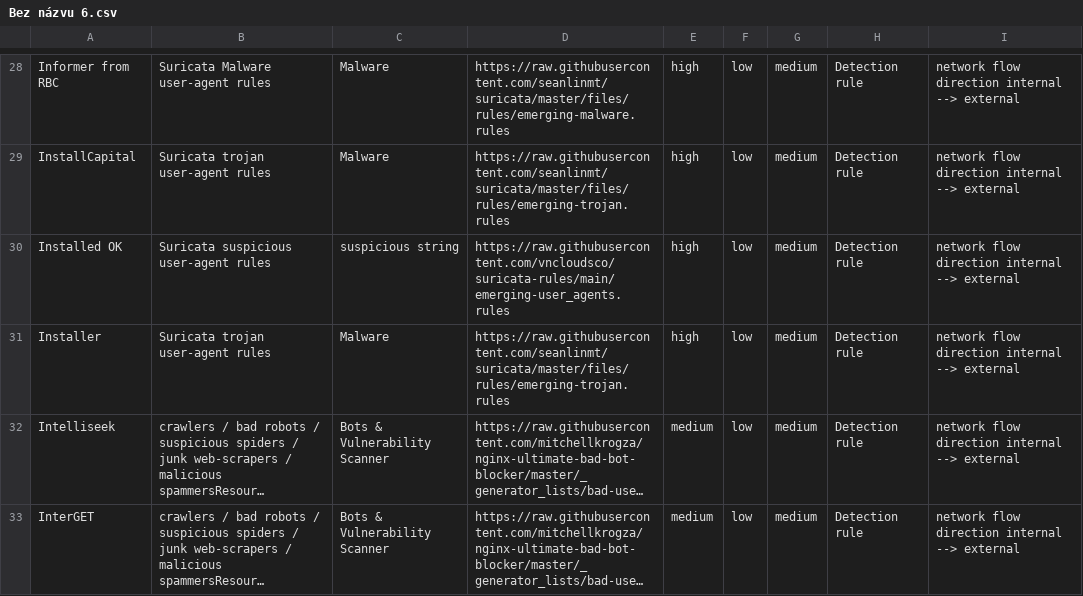
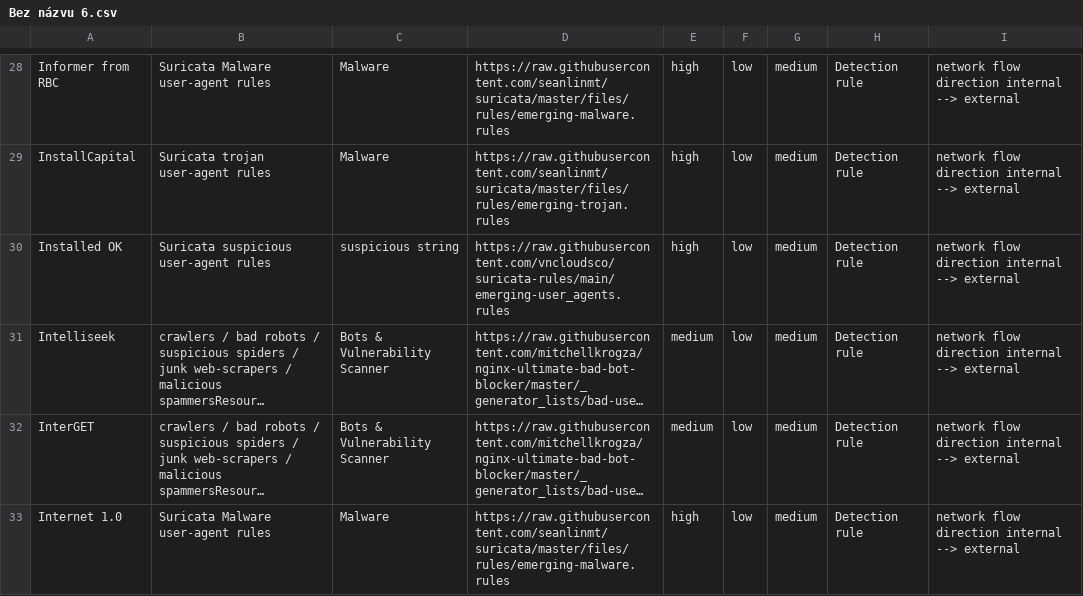
Before and after one commit to Rumburaq2/SusUserAgentsList, a CSV file: Bez názvu 6.csv, drawn as a sheet; only a part is shown, gaps mark what is left out; the shorter side is filled out with more unchanged rows; long unchanged cells end in …; the diff names each change by its address in the sheet, - before the commit and + after, or states it on an @@ line.

Commit message:
Update Bez názvu 6.csv

```diff
--- a/Bez názvu 6.csv
+++ b/Bez názvu 6.csv
-row 31: Installer | Suricata trojan user-agent rules | Malware | https://raw.githubusercontent.com/seanlinmt/suricata/master/files/rules/emerging-trojan.rules | high | low | medium | Detection rule | network flow direction internal --> external
```
